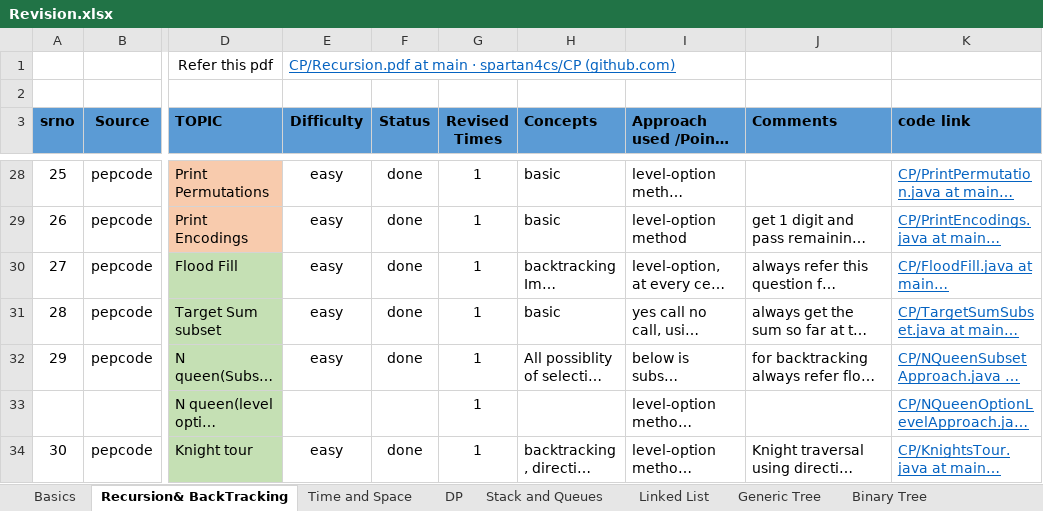
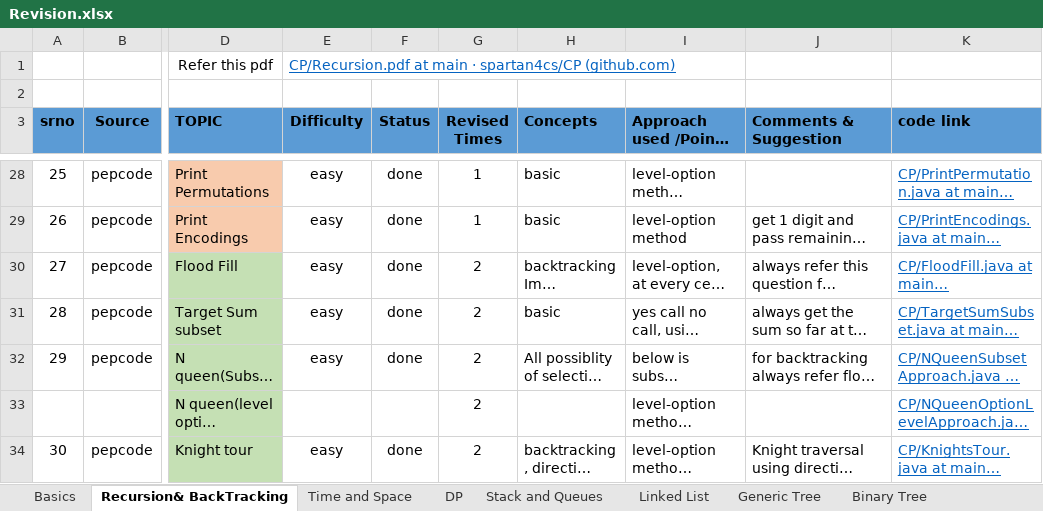
Before and after one commit to spartan4cs/CP, an Excel workbook: Revision.xlsx, sheet Recursion& BackTracking, drawn as a sheet; only a part is shown, gaps mark what is left out; long unchanged cells end in …; values as stored, in another font and other column widths than the file's, no borders; the diff names each change by its address in the sheet, - before the commit and + after, or states it on an @@ line.

```diff
--- a/Revision.xlsx (sheet Recursion& BackTracking)
+++ b/Revision.xlsx (sheet Recursion& BackTracking)
-J3: Comments
+J3: Comments & Suggestion
-G30:G34 (Revised Times): 1
+G30:G34 (Revised Times): 2
```
Also changed, not shown: sheet Stack and Queues, sheet Time and Space, 2 other files.
